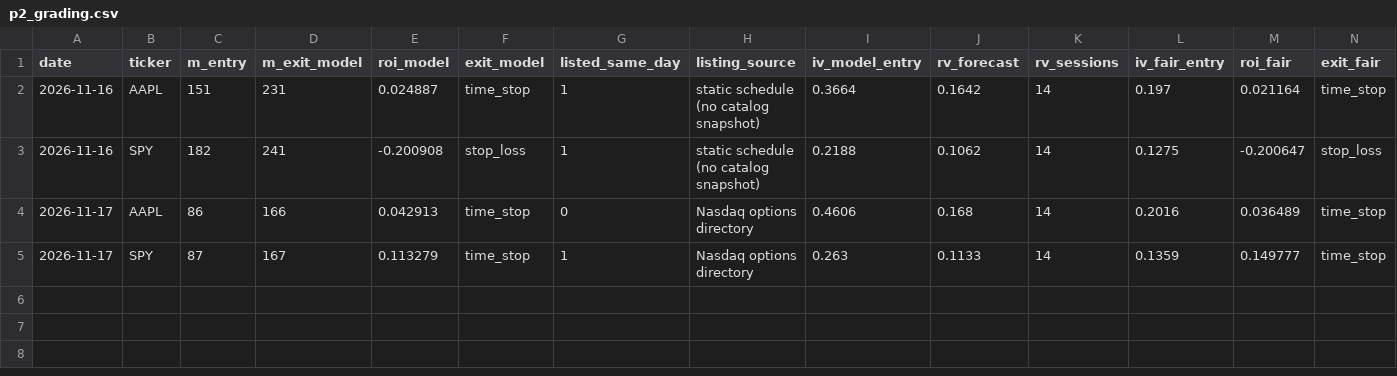
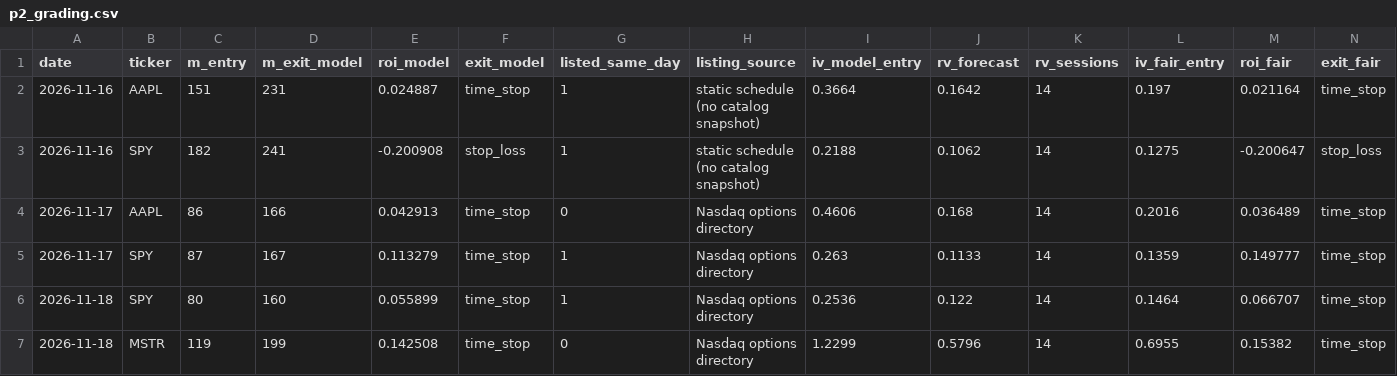
Before and after one commit to samedame/Apex_Chronos, a CSV file: ledger/p2_grading.csv, drawn as a sheet; only a part is shown; rows hold the shown columns only; the diff names each change by its address in the sheet, - before the commit and + after, or states it on an @@ line.

```diff
--- a/ledger/p2_grading.csv
+++ b/ledger/p2_grading.csv
+row 6: 2026-11-18 | SPY | 80 | 160 | 0.055899 | time_stop | 1 | Nasdaq options directory | 0.2536 | 0.122 | 14 | 0.1464 | 0.066707 | time_stop
+row 7: 2026-11-18 | MSTR | 119 | 199 | 0.142508 | time_stop | 0 | Nasdaq options directory | 1.2299 | 0.5796 | 14 | 0.6955 | 0.15382 | time_stop
```
Also changed, not shown: ledger/lab/p2_shadow.csv, ledger/trades.csv, 5 other files.
